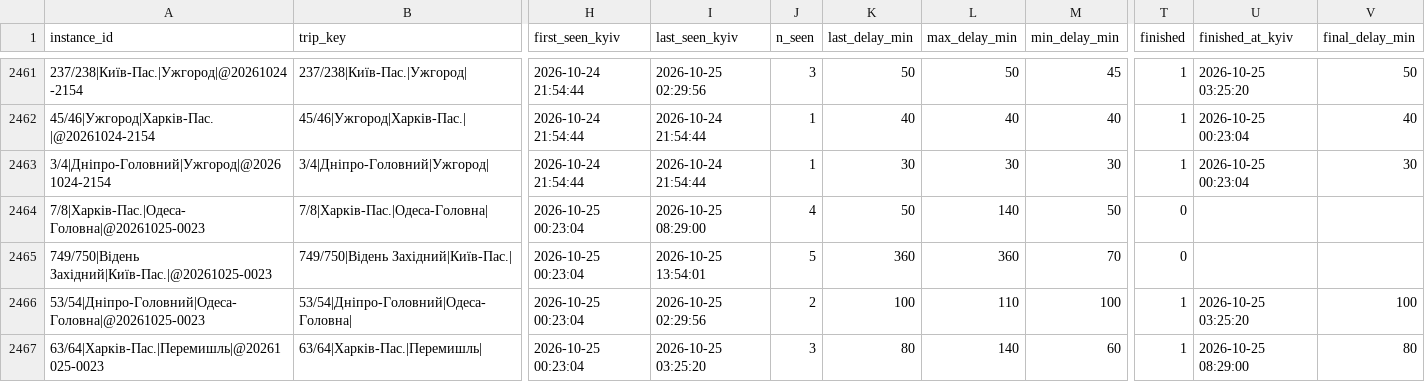
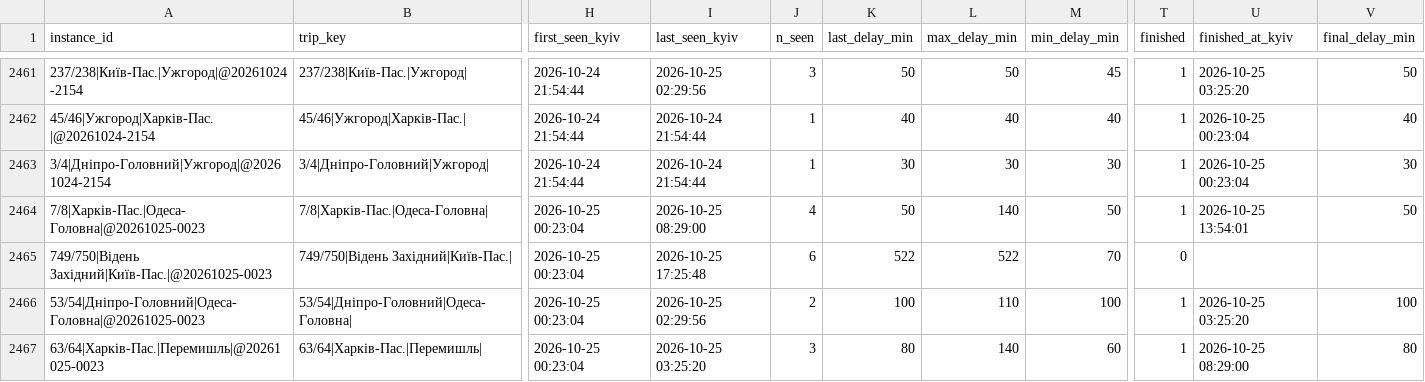
Before and after one commit to bratxja-cmd/trains, a CSV file: data/trips.csv, drawn as a sheet; only a part is shown, gaps mark what is left out; the diff covers the shown part only; the diff names each change by its address in the sheet, - before the commit and + after, or states it on an @@ line.

```diff
--- a/data/trips.csv
+++ b/data/trips.csv
-T2464 (finished): 0
+T2464 (finished): 1
-U2464 (finished_at_kyiv): (empty)
+U2464 (finished_at_kyiv): 2026-10-25 13:54:01
-V2464 (final_delay_min): (empty)
+V2464 (final_delay_min): 50
-I2465 (last_seen_kyiv): 2026-10-25 13:54:01
+I2465 (last_seen_kyiv): 2026-10-25 17:25:48
-J2465 (n_seen): 5
+J2465 (n_seen): 6
-K2465 (last_delay_min): 360
+K2465 (last_delay_min): 522
-L2465 (max_delay_min): 360
+L2465 (max_delay_min): 522
```
Also changed, not shown: 3 added rows and 46 edited cells elsewhere in this file, data/run_log.csv, 4 other files.
